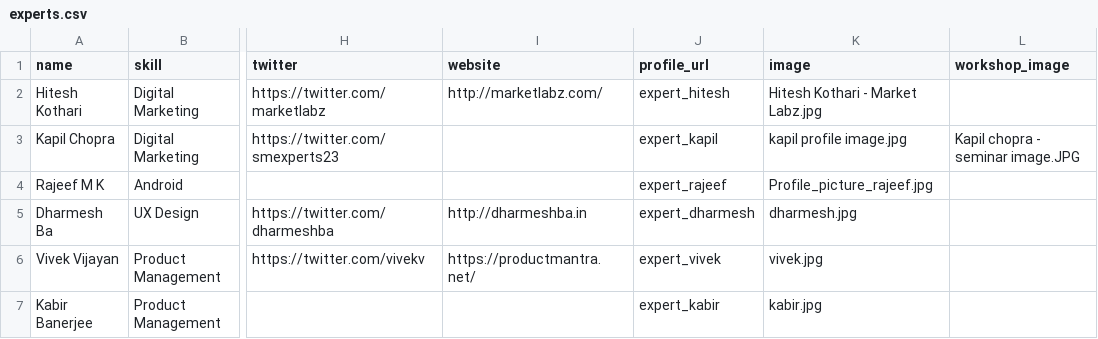
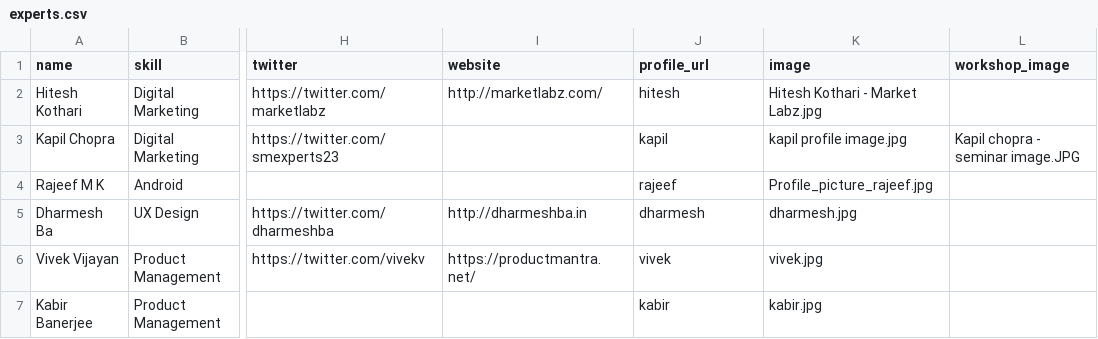
Before and after one commit to JaagaStartup/JaagaStartup.github.io, a CSV file: _data/experts.csv, drawn as a sheet; only a part is shown, gaps mark what is left out; the diff names each change by its address in the sheet, - before the commit and + after, or states it on an @@ line.

```diff
--- a/_data/experts.csv
+++ b/_data/experts.csv
-J2 (profile_url): expert_hitesh
+J2 (profile_url): hitesh
-J3 (profile_url): expert_kapil
+J3 (profile_url): kapil
-J4 (profile_url): expert_rajeef
+J4 (profile_url): rajeef
-J5 (profile_url): expert_dharmesh
+J5 (profile_url): dharmesh
-J6 (profile_url): expert_vivek
+J6 (profile_url): vivek
-J7 (profile_url): expert_kabir
+J7 (profile_url): kabir
```
Also changed, not shown: 6 other files.
